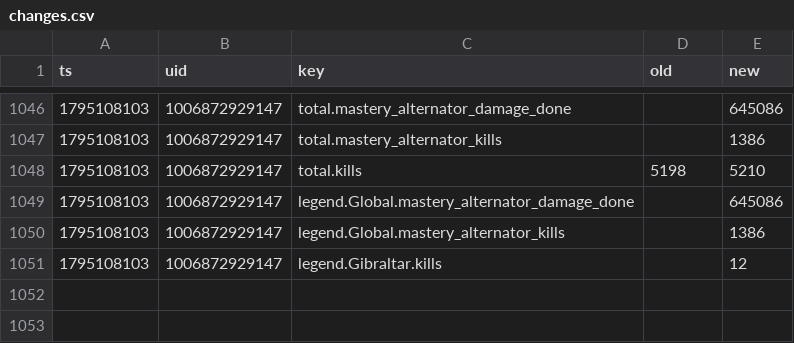
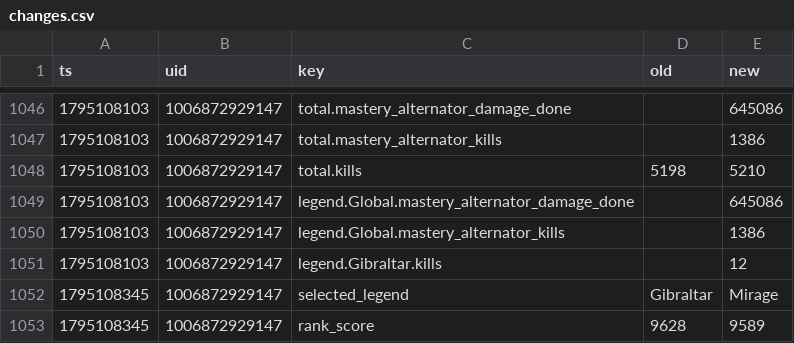
Before and after one commit to lukeapples/apex-tracker, a CSV file: changes.csv, drawn as a sheet; only a part is shown, gaps mark what is left out; the diff names each change by its address in the sheet, - before the commit and + after, or states it on an @@ line.

```diff
--- a/changes.csv
+++ b/changes.csv
+row 1052: 1795108345 | 1006872929147 | selected_legend | Gibraltar | Mirage
+row 1053: 1795108345 | 1006872929147 | rank_score | 9628 | 9589
```
Also changed, not shown: 1 other file.
